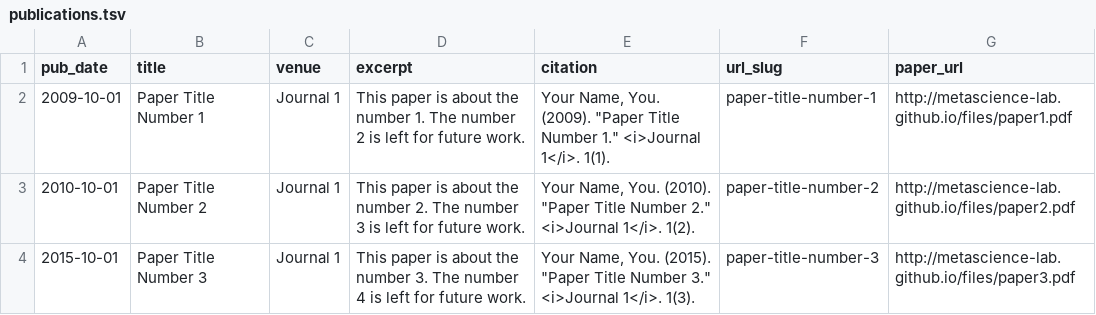
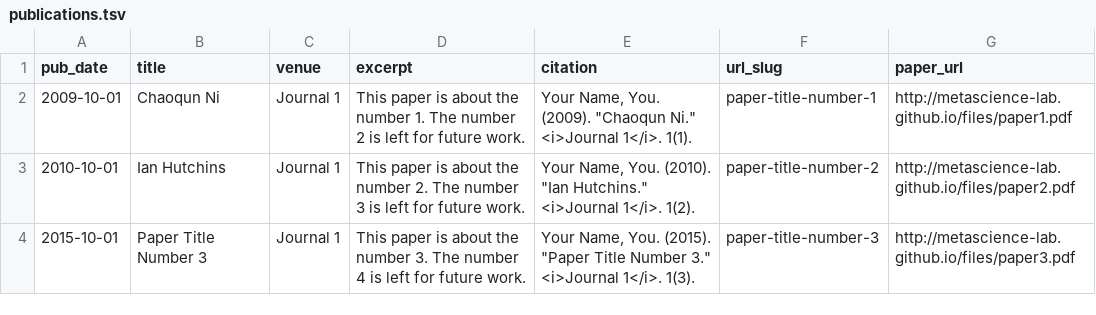
Before and after one commit to UW-Madison-Meta-Science-Lab/metascience-lab.github.io, a TSV file: markdown_generator/publications.tsv, drawn as a sheet.

```diff
--- a/markdown_generator/publications.tsv
+++ b/markdown_generator/publications.tsv
@@ -1,4 +1,4 @@
 pub_date	title	venue	excerpt	citation	url_slug	paper_url
-2009-10-01	Paper Title Number 1	Journal 1	This paper is about the number 1. The number 2 is left for future work.	Your Name, You. (2009). "Paper Title Number 1." <i>Journal 1</i>. 1(1).	paper-title-number-1	http://metascience-lab.github.io/files/paper1.pdf
-2010-10-01	Paper Title Number 2	Journal 1	This paper is about the number 2. The number 3 is left for future work.	Your Name, You. (2010). "Paper Title Number 2." <i>Journal 1</i>. 1(2).	paper-title-number-2	http://metascience-lab.github.io/files/paper2.pdf
+2009-10-01	Chaoqun Ni	Journal 1	This paper is about the number 1. The number 2 is left for future work.	Your Name, You. (2009). "Chaoqun Ni." <i>Journal 1</i>. 1(1).	paper-title-number-1	http://metascience-lab.github.io/files/paper1.pdf
+2010-10-01	Ian Hutchins	Journal 1	This paper is about the number 2. The number 3 is left for future work.	Your Name, You. (2010). "Ian Hutchins." <i>Journal 1</i>. 1(2).	paper-title-number-2	http://metascience-lab.github.io/files/paper2.pdf
 2015-10-01	Paper Title Number 3	Journal 1	This paper is about the number 3. The number 4 is left for future work.	Your Name, You. (2015). "Paper Title Number 3." <i>Journal 1</i>. 1(3).	paper-title-number-3	http://metascience-lab.github.io/files/paper3.pdf
```
Also changed, not shown: 3 other files.
